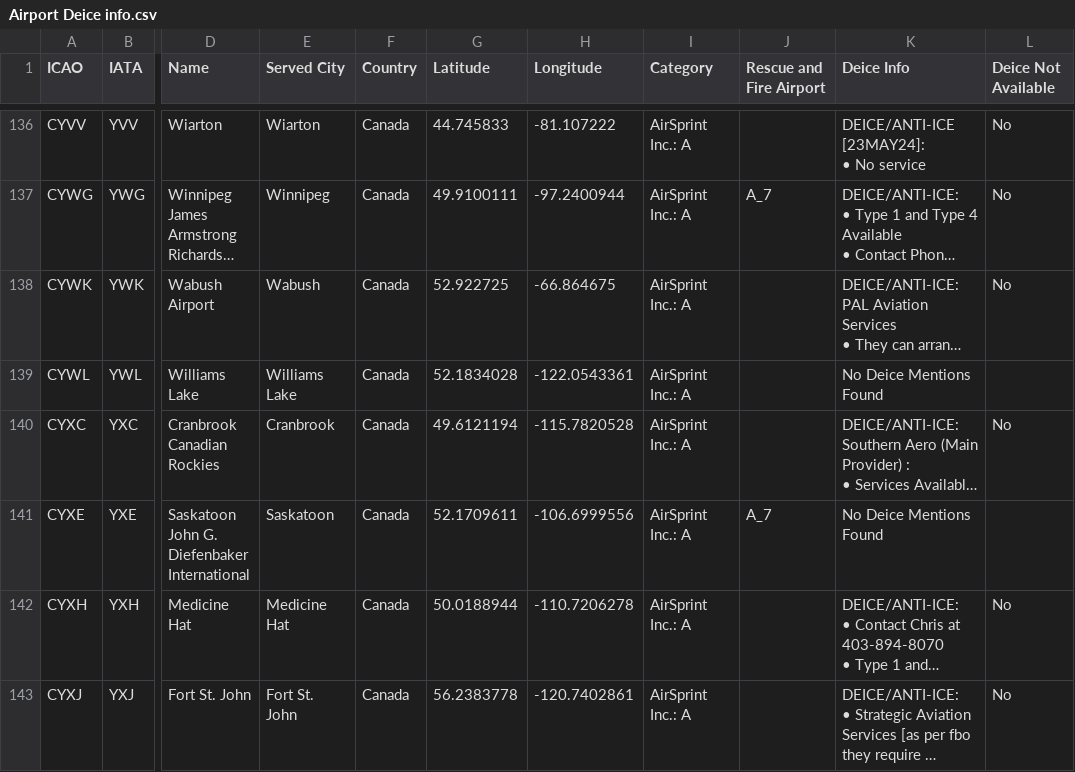
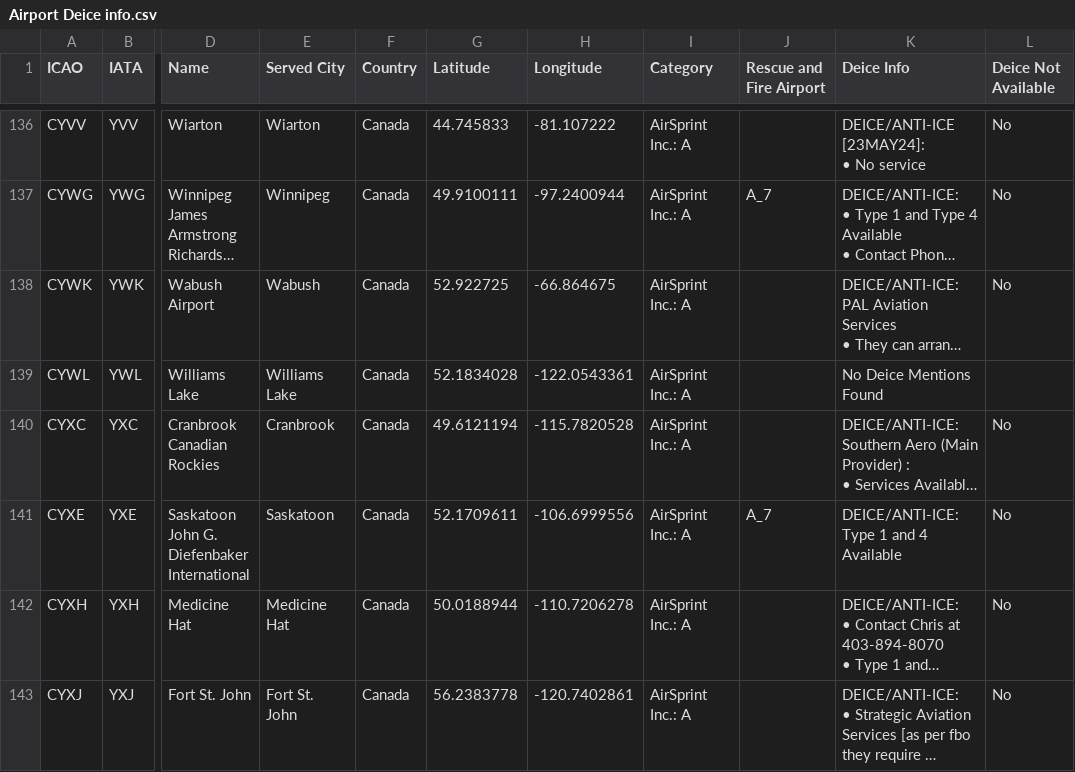
Before and after one commit to Captainmorgan37/AirSprint-Tools, a CSV file: Airport Deice info.csv, drawn as a sheet; only a part is shown, gaps mark what is left out; long unchanged cells end in …; the diff names each change by its address in the sheet, - before the commit and + after, or states it on an @@ line.

Commit message:
Update Airport Deice info.csv

```diff
--- a/Airport Deice info.csv
+++ b/Airport Deice info.csv
-K141 (Deice Info): No Deice Mentions Found
+K141 (Deice Info): DEICE/ANTI-ICE: Type 1 and 4 Available
-L141 (Deice Not Available): (empty)
+L141 (Deice Not Available): No
```
